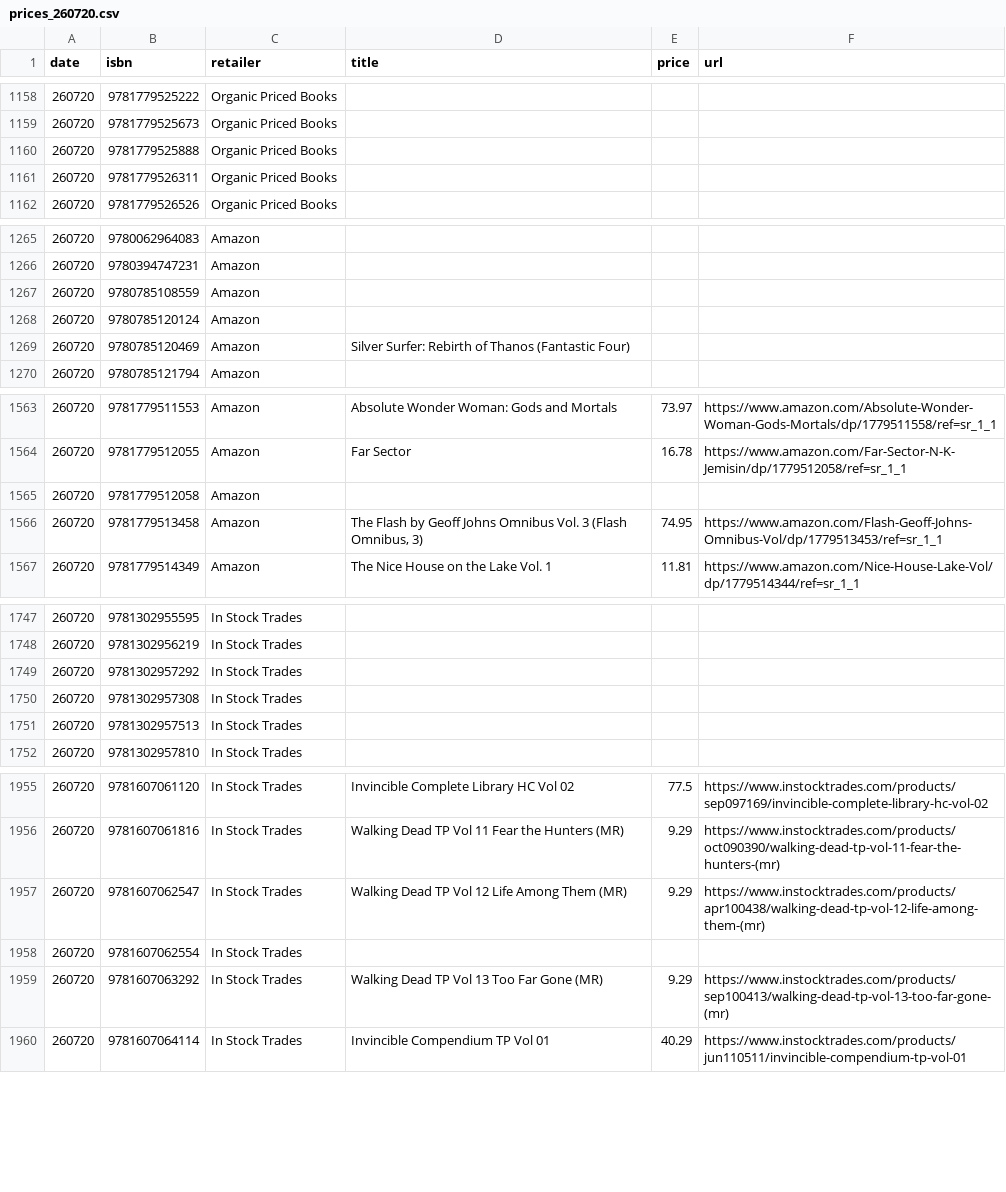
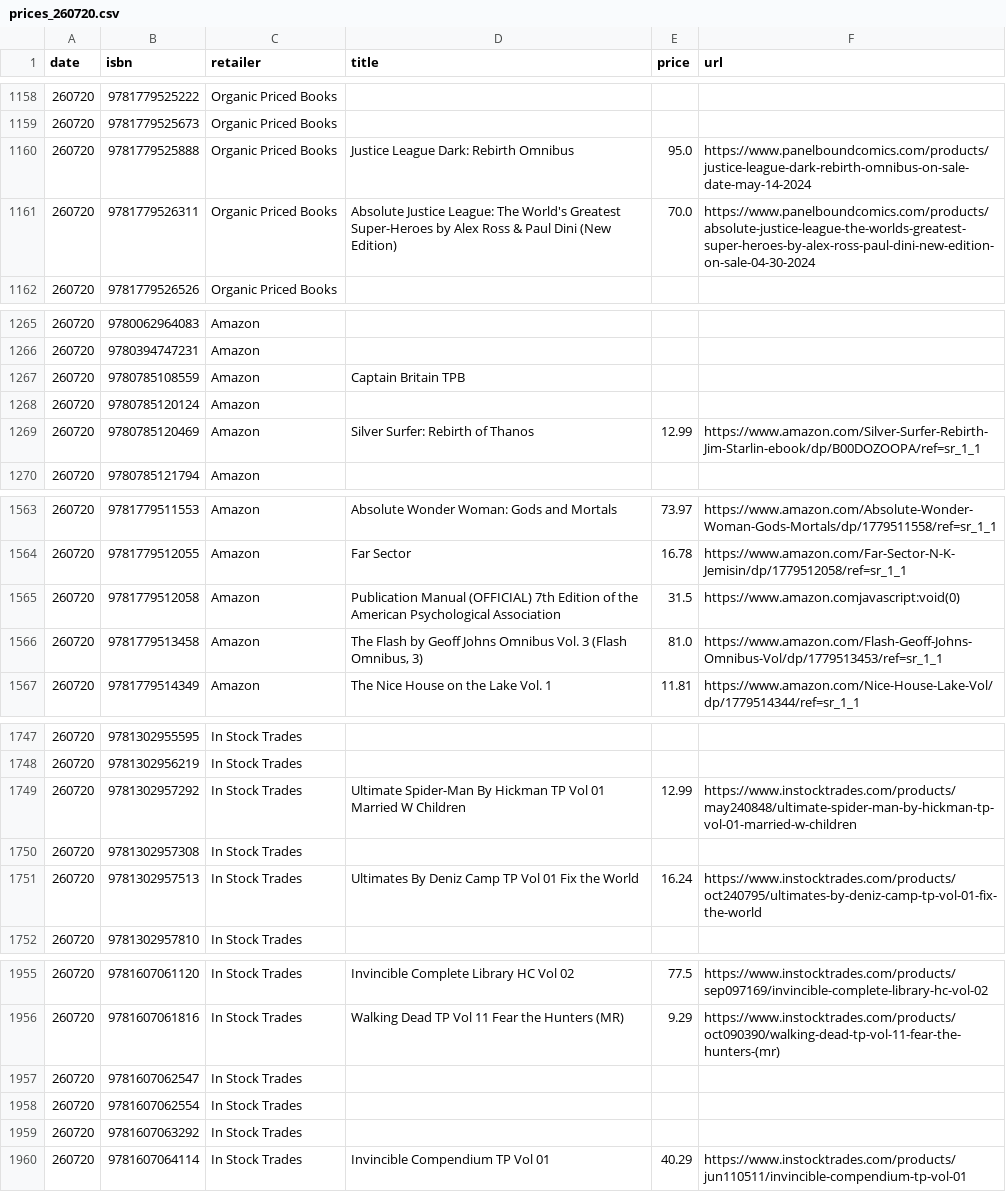
Before and after one commit to grayespinoza/graphic-novel-price-database, a CSV file: prices/prices_260720.csv, drawn as a sheet; only a part is shown, gaps mark what is left out; the diff covers the shown part only.

```diff
--- a/prices/prices_260720.csv
+++ b/prices/prices_260720.csv
@@ -1159,4 +1159,4 @@ date,isbn,retailer,title,price,url
 260720,9781779525673,Organic Priced Books,,,
-260720,9781779525888,Organic Priced Books,,,
-260720,9781779526311,Organic Priced Books,,,
+260720,9781779525888,Organic Priced Books,Justice League Dark: Rebirth Omnibus,95.0,https://www.panelboundcomics.com/products/justice-league-dark-rebirth-omnibus-on-sale-date-may-14-2024
+260720,9781779526311,Organic Priced Books,Absolute Justice League: The World's Greatest Super-Heroes by Alex Ross & Paul Dini (New Edition),70.0,https://www.panelboundcomics.com/products/absolute-justice-league-the-worlds-greatest-super-heroes-by-alex-ross-paul-dini-new-edition-on-sale-04-30-2024
 260720,9781779526526,Organic Priced Books,,,
@@ -1266,5 +1266,5 @@ date,isbn,retailer,title,price,url
 260720,9780394747231,Amazon,,,
-260720,9780785108559,Amazon,,,
+260720,9780785108559,Amazon,Captain Britain TPB,,
 260720,9780785120124,Amazon,,,
-260720,9780785120469,Amazon,Silver Surfer: Rebirth of Thanos (Fantastic Four),,
+260720,9780785120469,Amazon,Silver Surfer: Rebirth of Thanos,12.99,https://www.amazon.com/Silver-Surfer-Rebirth-Jim-Starlin-ebook/dp/B00DOZOOPA/ref=sr_1_1
 260720,9780785121794,Amazon,,,
@@ -1564,4 +1564,4 @@ date,isbn,retailer,title,price,url
 260720,9781779512055,Amazon,Far Sector,16.78,https://www.amazon.com/Far-Sector-N-K-Jemisin/dp/1779512058/ref=sr_1_1
-260720,9781779512058,Amazon,,,
-260720,9781779513458,Amazon,"The Flash by Geoff Johns Omnibus Vol. 3 (Flash Omnibus, 3)",74.95,https://www.amazon.com/Flash-Geoff-Johns-Omnibus-Vol/dp/1779513453/ref=sr_1_1
+260720,9781779512058,Amazon,Publication Manual (OFFICIAL) 7th Edition of the American Psychological Association,31.5,https://www.amazon.comjavascript:void(0)
+260720,9781779513458,Amazon,"The Flash by Geoff Johns Omnibus Vol. 3 (Flash Omnibus, 3)",81.0,https://www.amazon.com/Flash-Geoff-Johns-Omnibus-Vol/dp/1779513453/ref=sr_1_1
 260720,9781779514349,Amazon,The Nice House on the Lake Vol. 1,11.81,https://www.amazon.com/Nice-House-Lake-Vol/dp/1779514344/ref=sr_1_1
@@ -1748,5 +1748,5 @@ date,isbn,retailer,title,price,url
 260720,9781302956219,In Stock Trades,,,
-260720,9781302957292,In Stock Trades,,,
+260720,9781302957292,In Stock Trades,Ultimate Spider-Man By Hickman TP Vol 01 Married W Children,12.99,https://www.instocktrades.com/products/may240848/ultimate-spider-man-by-hickman-tp-vol-01-married-w-children
 260720,9781302957308,In Stock Trades,,,
-260720,9781302957513,In Stock Trades,,,
+260720,9781302957513,In Stock Trades,Ultimates By Deniz Camp TP Vol 01 Fix the World,16.24,https://www.instocktrades.com/products/oct240795/ultimates-by-deniz-camp-tp-vol-01-fix-the-world
 260720,9781302957810,In Stock Trades,,,
@@ -1956,5 +1956,5 @@ date,isbn,retailer,title,price,url
 260720,9781607061816,In Stock Trades,Walking Dead TP Vol 11 Fear the Hunters (MR),9.29,https://www.instocktrades.com/products/oct090390/walking-dead-tp-vol-11-fear-the-hunters-(mr)
-260720,9781607062547,In Stock Trades,Walking Dead TP Vol 12 Life Among Them (MR),9.29,https://www.instocktrades.com/products/apr100438/walking-dead-tp-vol-12-life-among-them-(mr)
+260720,9781607062547,In Stock Trades,,,
 260720,9781607062554,In Stock Trades,,,
-260720,9781607063292,In Stock Trades,Walking Dead TP Vol 13 Too Far Gone (MR),9.29,https://www.instocktrades.com/products/sep100413/walking-dead-tp-vol-13-too-far-gone-(mr)
+260720,9781607063292,In Stock Trades,,,
 260720,9781607064114,In Stock Trades,Invincible Compendium TP Vol 01,40.29,https://www.instocktrades.com/products/jun110511/invincible-compendium-tp-vol-01
```
Also changed, not shown: 70 edited cells elsewhere in this file.
